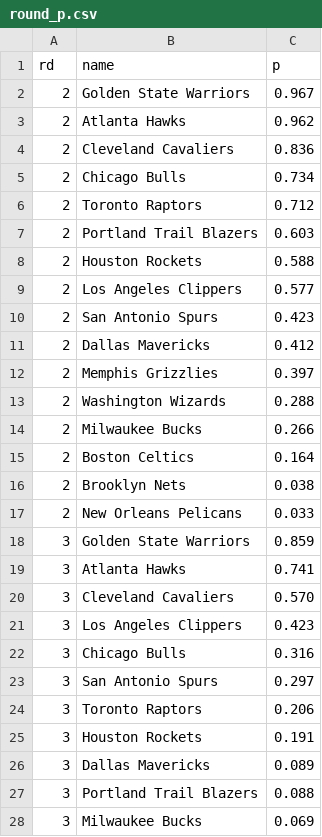
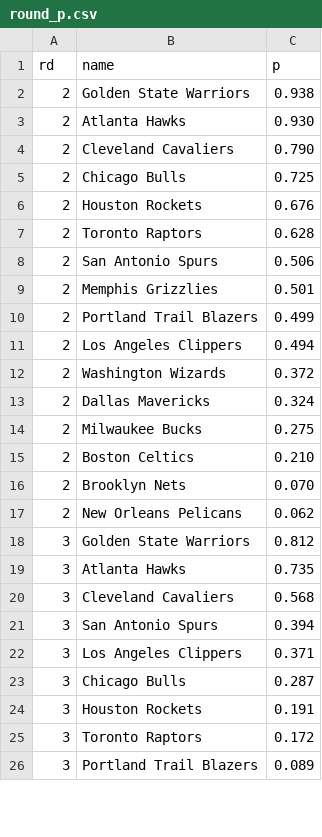
Before and after one commit to octonion/basketball, a CSV file: bbref/playoffs/round_p.csv, drawn as a sheet; only a part is shown; the diff covers the shown part only.

```diff
--- a/bbref/playoffs/round_p.csv
+++ b/bbref/playoffs/round_p.csv
@@ -1,28 +1,26 @@
 rd,name,p
-2,Golden State Warriors,0.967
-2,Atlanta Hawks,0.962
-2,Cleveland Cavaliers,0.836
-2,Chicago Bulls,0.734
-2,Toronto Raptors,0.712
-2,Portland Trail Blazers,0.603
-2,Houston Rockets,0.588
-2,Los Angeles Clippers,0.577
-2,San Antonio Spurs,0.423
-2,Dallas Mavericks,0.412
-2,Memphis Grizzlies,0.397
-2,Washington Wizards,0.288
-2,Milwaukee Bucks,0.266
-2,Boston Celtics,0.164
-2,Brooklyn Nets,0.038
-2,New Orleans Pelicans,0.033
-3,Golden State Warriors,0.859
-3,Atlanta Hawks,0.741
-3,Cleveland Cavaliers,0.570
-3,Los Angeles Clippers,0.423
-3,Chicago Bulls,0.316
-3,San Antonio Spurs,0.297
-3,Toronto Raptors,0.206
+2,Golden State Warriors,0.938
+2,Atlanta Hawks,0.930
+2,Cleveland Cavaliers,0.790
+2,Chicago Bulls,0.725
+2,Houston Rockets,0.676
+2,Toronto Raptors,0.628
+2,San Antonio Spurs,0.506
+2,Memphis Grizzlies,0.501
+2,Portland Trail Blazers,0.499
+2,Los Angeles Clippers,0.494
+2,Washington Wizards,0.372
+2,Dallas Mavericks,0.324
+2,Milwaukee Bucks,0.275
+2,Boston Celtics,0.210
+2,Brooklyn Nets,0.070
+2,New Orleans Pelicans,0.062
+3,Golden State Warriors,0.812
+3,Atlanta Hawks,0.735
+3,Cleveland Cavaliers,0.568
+3,San Antonio Spurs,0.394
+3,Los Angeles Clippers,0.371
+3,Chicago Bulls,0.287
 3,Houston Rockets,0.191
-3,Dallas Mavericks,0.089
-3,Portland Trail Blazers,0.088
-3,Milwaukee Bucks,0.069
+3,Toronto Raptors,0.172
+3,Portland Trail Blazers,0.089
```
Also changed, not shown: 21 added rows, 3 removed rows and 20 edited cells elsewhere in this file, bbref/playoffs/rounds_2015.csv, 18 other files.
